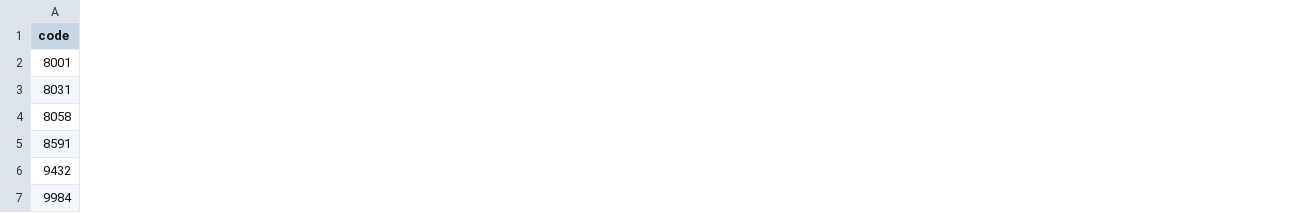
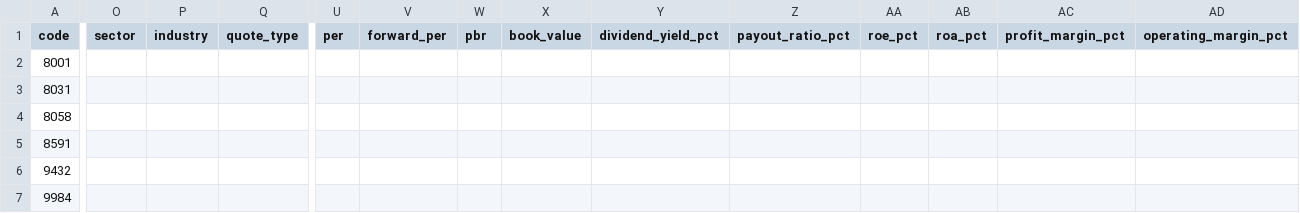
Before and after one commit to cosmos-invest/kabutane, a CSV file: history/2023-11-out.csv, drawn as a sheet; only a part is shown, gaps mark what is left out; the diff covers the shown part only; the diff names each change by its address in the sheet, - before the commit and + after, or states it on an @@ line.

```diff
--- a/history/2023-11-out.csv
+++ b/history/2023-11-out.csv
+column O (sector), empty
+column P (industry), empty
+column Q (quote_type), empty
+column U (per), empty
+column V (forward_per), empty
+column W (pbr), empty
+column X (book_value), empty
+column Y (dividend_yield_pct), empty
+column Z (payout_ratio_pct), empty
+column AA (roe_pct), empty
+column AB (roa_pct), empty
+column AC (profit_margin_pct), empty
+column AD (operating_margin_pct), empty
```
Also changed, not shown: 16 added columns elsewhere in this file, history/2023-12-out.csv, history/2024-06-out.csv, 37 other files.
